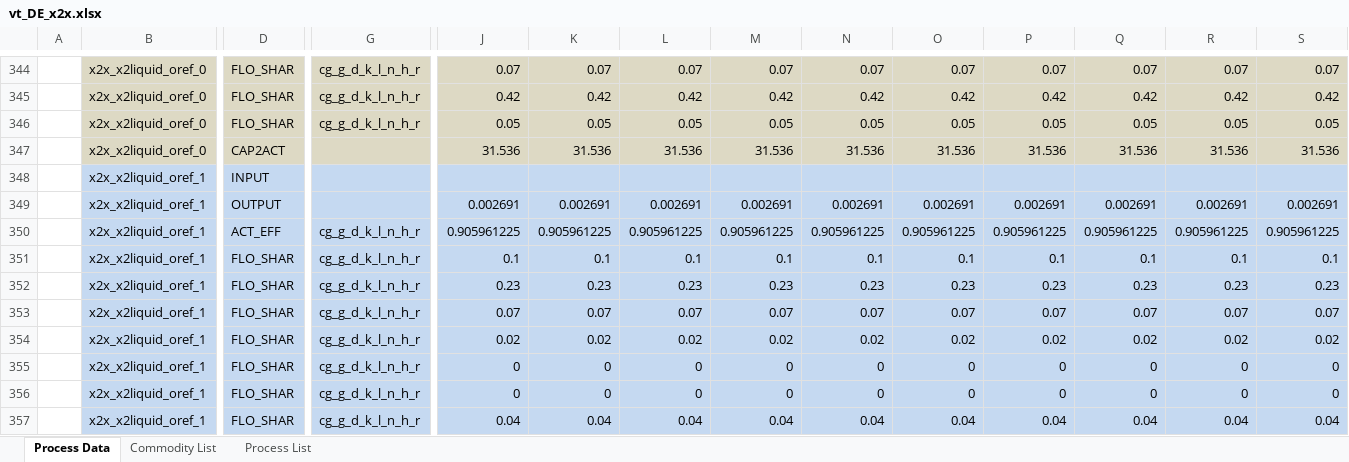
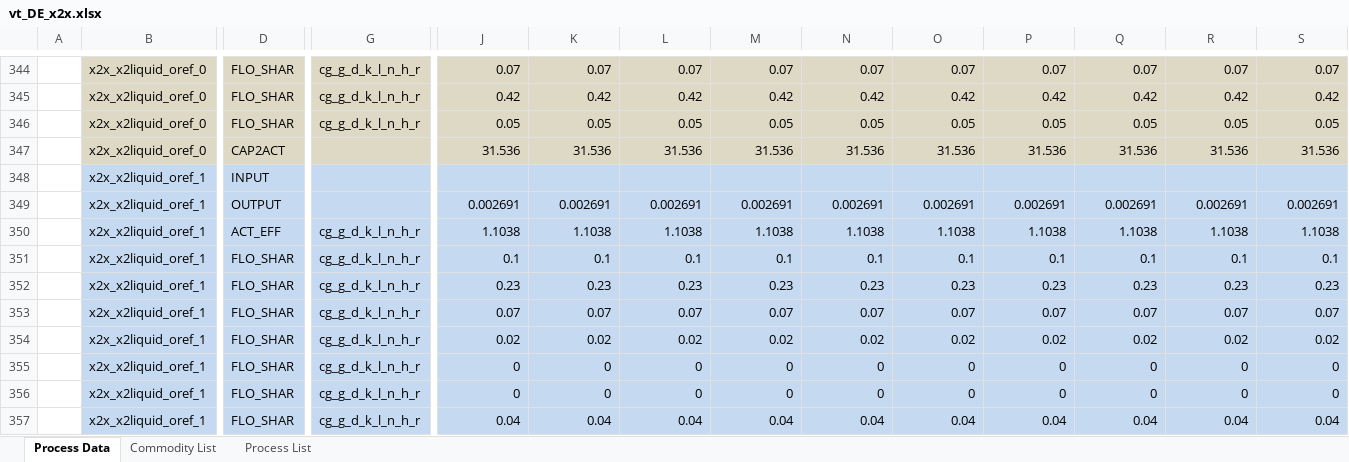
Before and after one commit to sedos-project/data_adapter_times, an Excel workbook: output_data/vt_DE_x2x.xlsx, sheet Process Data, drawn as a sheet; only a part is shown, gaps mark what is left out; values as stored, in another font and other column widths than the file's, no borders; removed rows and columns are numbered as before the commit, all else as after; rows hold the shown columns only; the diff covers the shown part only; the diff names each change by its address in the sheet, - before the commit and + after, or states it on an @@ line.

Commit message:
update NRGI (input based) process ACT_EFF= conversion_factor_input (primary comm)

```diff
--- a/output_data/vt_DE_x2x.xlsx (sheet Process Data)
+++ b/output_data/vt_DE_x2x.xlsx (sheet Process Data)
-row 350:  | x2x_x2liquid_oref_1 | ACT_EFF | cg_g_d_k_l_n_h_r | 0.905961225 | 0.905961225 | 0.905961225 | 0.905961225 | 0.905961225 | 0.905961225 | 0.905961225 | 0.905961225 | 0.905961225 | 0.905961225
+row 350:  | x2x_x2liquid_oref_1 | ACT_EFF | cg_g_d_k_l_n_h_r | 1.1038 | 1.1038 | 1.1038 | 1.1038 | 1.1038 | 1.1038 | 1.1038 | 1.1038 | 1.1038 | 1.1038
```
Also changed, not shown: 2 added rows and 18 removed rows elsewhere in this sheet, sheet Commodity List, config_data/SysSettings.xlsx, 1 other file.
